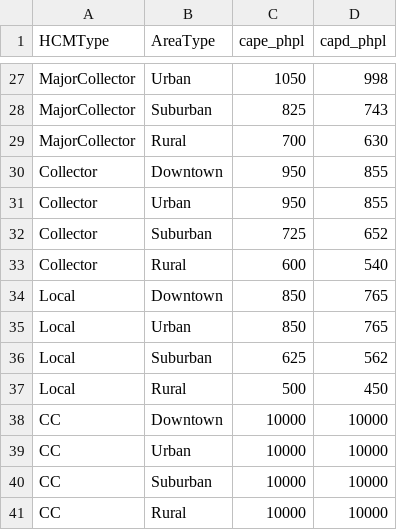
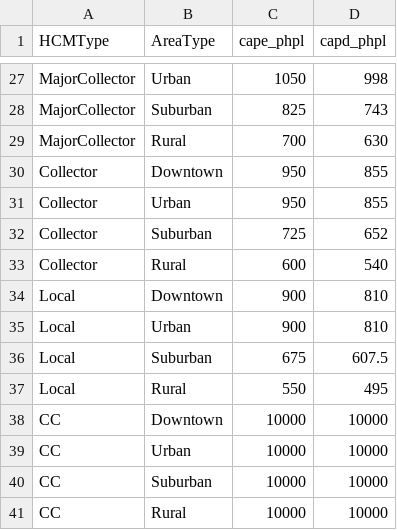
Before and after one commit to Triangle-Modeling-and-Analytics/TRMG2, a CSV file: master/networks/capacity.csv, drawn as a sheet; only a part is shown, gaps mark what is left out.

```diff
--- a/master/networks/capacity.csv
+++ b/master/networks/capacity.csv
@@ -33,6 +33,6 @@ Collector,Suburban,725,652
 Collector,Rural,600,540
-Local,Downtown,850,765
-Local,Urban,850,765
-Local,Suburban,625,562
-Local,Rural,500,450
+Local,Downtown,900,810
+Local,Urban,900,810
+Local,Suburban,675,607.5
+Local,Rural,550,495
 CC,Downtown,10000,10000
```
Also changed, not shown: master/networks/ff_speed_alpha_beta.csv.
